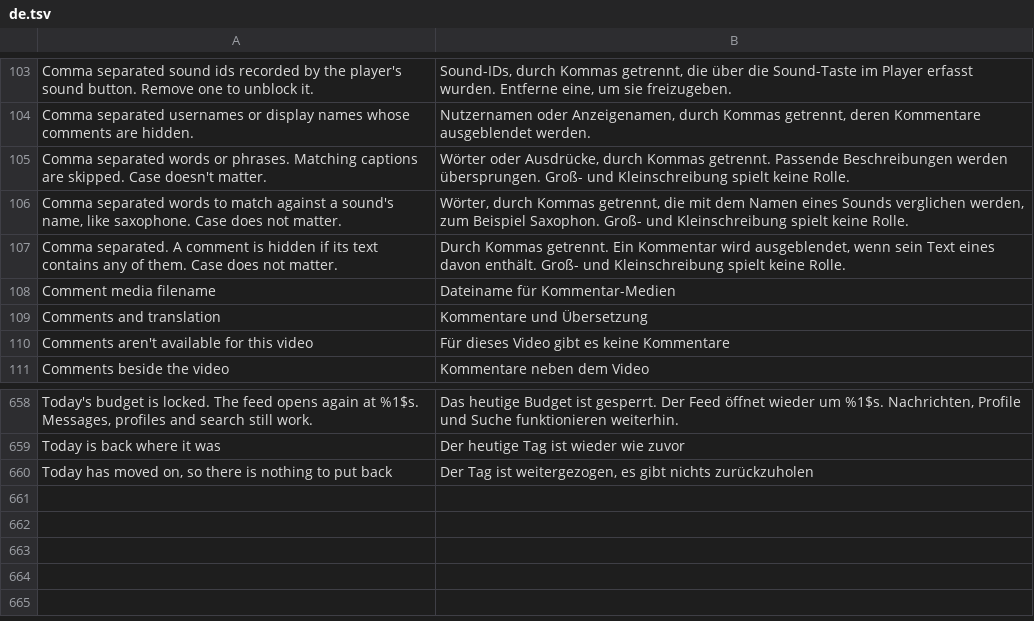
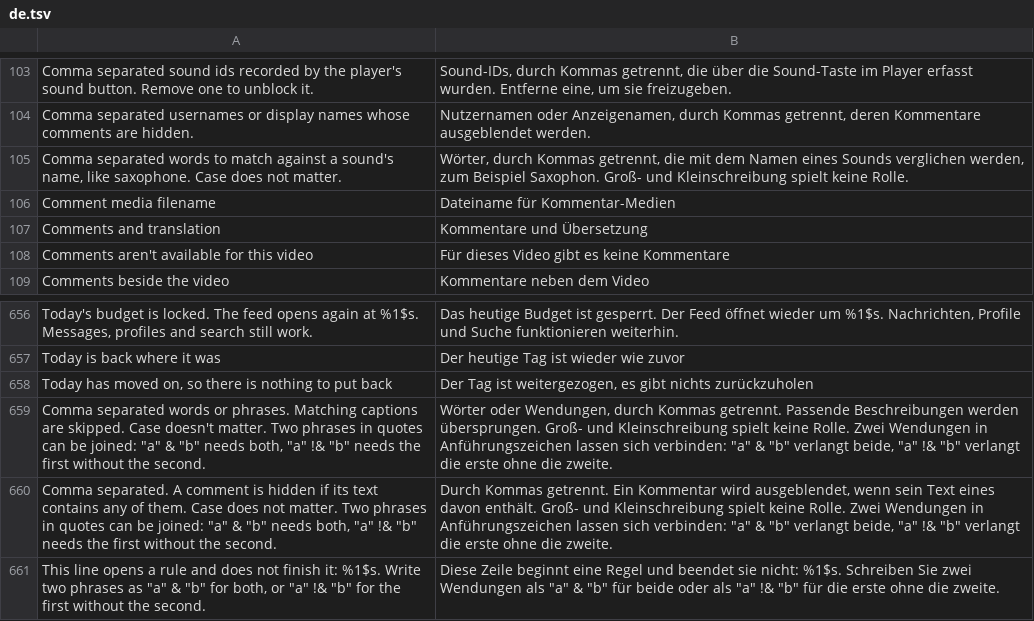
Before and after one commit to SysAdminDoc/hushfeed, a TSV file: extensions/tiktok/src/main/l10n/de.tsv, drawn as a sheet; only a part is shown, gaps mark what is left out.

Commit message:
feat(filter): take "a" & "b" and "a" !& "b" in the blocked word lists
TikTok's own keyword blocker refuses terms, which is why these lists exist,
and a list of plain phrases cannot say "hide this only when that other word
is there too" or "hide this except when it is". Two operators is as far as
this goes on purpose: the one fork that took keyword lists further settled
on the same two rather than regular expressions, because a settings box is
read by whoever typed into it.

One parser now backs both the caption list and the comment list, which had
grown two different splitters. A comma inside quotes is part of the phrase
rather than a separator, so a rule may hold a phrase with a comma in it. A
phrase with an ampersand and no quotes is still a phrase, so AT&T is not
mistaken for a rule. A line that opens a rule and does not finish it is
refused while the dialog is still open, through the check the blocked
creators row already uses, rather than saved to match nothing and explain
nothing.

The dialog needed one change to carry the longer explanation: the summary
scrolls and gives way, and the field keeps its full height. At twice the
system text size a long summary took the whole dialog and squeezed the box
it was explaining down below the minimum touch target, which the large text
test caught. That fix is not specific to these two rows.

```diff
--- a/extensions/tiktok/src/main/l10n/de.tsv
+++ b/extensions/tiktok/src/main/l10n/de.tsv
@@ -104,5 +104,3 @@ Comma separated sound ids recorded by the player's sound button. Remove one to u
 Comma separated usernames or display names whose comments are hidden.	Nutzernamen oder Anzeigenamen, durch Kommas getrennt, deren Kommentare ausgeblendet werden.
-Comma separated words or phrases. Matching captions are skipped. Case doesn't matter.	Wörter oder Ausdrücke, durch Kommas getrennt. Passende Beschreibungen werden übersprungen. Groß- und Kleinschreibung spielt keine Rolle.
 Comma separated words to match against a sound's name, like saxophone. Case does not matter.	Wörter, durch Kommas getrennt, die mit dem Namen eines Sounds verglichen werden, zum Beispiel Saxophon. Groß- und Kleinschreibung spielt keine Rolle.
-Comma separated. A comment is hidden if its text contains any of them. Case does not matter.	Durch Kommas getrennt. Ein Kommentar wird ausgeblendet, wenn sein Text eines davon enthält. Groß- und Kleinschreibung spielt keine Rolle.
 Comment media filename	Dateiname für Kommentar-Medien
@@ -660 +658,4 @@ Today is back where it was	Der heutige Tag ist wieder wie zuvor
 Today has moved on, so there is nothing to put back	Der Tag ist weitergezogen, es gibt nichts zurückzuholen
+Comma separated words or phrases. Matching captions are skipped. Case doesn't matter. Two phrases in quotes can be joined: "a" & "b" needs both, "a" !& "b" needs the first without the second.	Wörter oder Wendungen, durch Kommas getrennt. Passende Beschreibungen werden übersprungen. Groß- und Kleinschreibung spielt keine Rolle. Zwei Wendungen in Anführungszeichen lassen sich verbinden: "a" & "b" verlangt beide, "a" !& "b" verlangt die erste ohne die zweite.
+Comma separated. A comment is hidden if its text contains any of them. Case does not matter. Two phrases in quotes can be joined: "a" & "b" needs both, "a" !& "b" needs the first without the second.	Durch Kommas getrennt. Ein Kommentar wird ausgeblendet, wenn sein Text eines davon enthält. Groß- und Kleinschreibung spielt keine Rolle. Zwei Wendungen in Anführungszeichen lassen sich verbinden: "a" & "b" verlangt beide, "a" !& "b" verlangt die erste ohne die zweite.
+This line opens a rule and does not finish it: %1$s. Write two phrases as "a" & "b" for both, or "a" !& "b" for the first without the second.	Diese Zeile beginnt eine Regel und beendet sie nicht: %1$s. Schreiben Sie zwei Wendungen als "a" & "b" für beide oder als "a" !& "b" für die erste ohne die zweite.
```
Also changed, not shown: extensions/tiktok/src/main/l10n/in.tsv, 10 other files.
